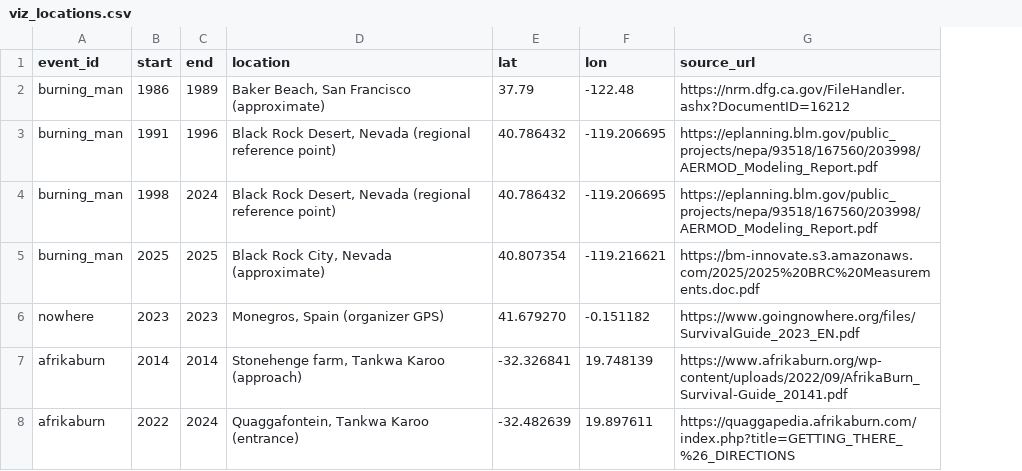
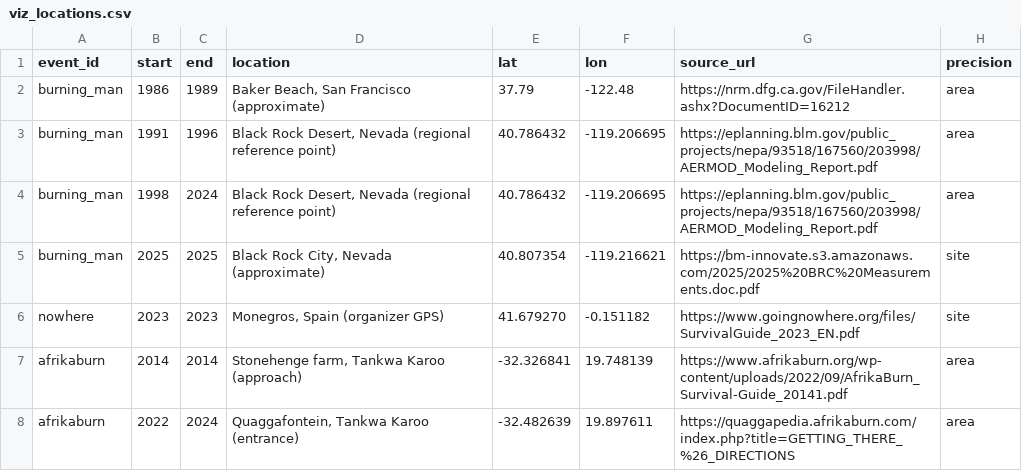
Before and after one commit to ischender/burning_seeds, a CSV file: data/viz_locations.csv, drawn as a sheet; the diff names each change by its address in the sheet, - before the commit and + after, or states it on an @@ line.

Commit message:
feat: deploy atlas and expand historical data
Add Cloudflare Workers deployment and staging workflows, event detail
summaries, and noindex previews. Extend edition data with dates and
location
precision; preserve the 2019 catalogue and timestamped research
candidates.

```diff
--- a/data/viz_locations.csv
+++ b/data/viz_locations.csv
+column H (precision), rows 2-8: area | area | area | site | site | area | area
```
Also changed, not shown: 47 other files.
